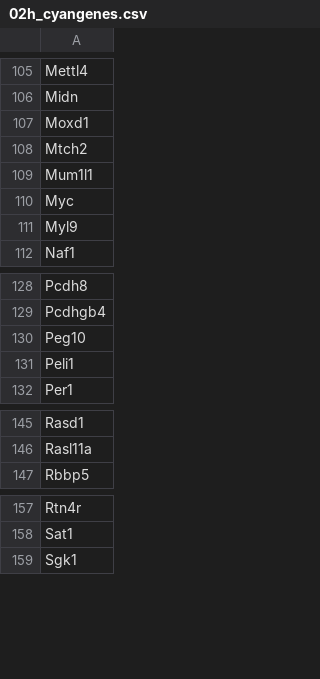
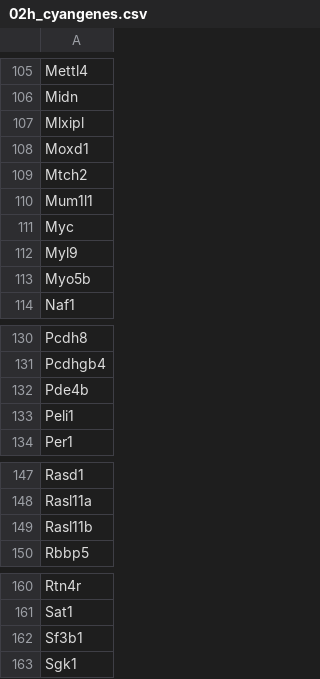
Before and after one commit to raynamharris/IntegrativeProjectWT2015, a CSV file: data/02h_cyangenes.csv, drawn as a sheet; only a part is shown, gaps mark what is left out; the diff covers the shown part only.

```diff
--- a/data/02h_cyangenes.csv
+++ b/data/02h_cyangenes.csv
@@ -106,2 +106,3 @@
 "Midn"
+"Mlxipl"
 "Moxd1"
@@ -111,2 +112,3 @@
 "Myl9"
+"Myo5b"
 "Naf1"
@@ -129,3 +131,3 @@
 "Pcdhgb4"
-"Peg10"
+"Pde4b"
 "Peli1"
@@ -146,2 +148,3 @@
 "Rasl11a"
+"Rasl11b"
 "Rbbp5"
@@ -158,2 +161,3 @@
 "Sat1"
+"Sf3b1"
 "Sgk1"
```
Also changed, not shown: 5 added rows, 7 removed rows and 2 edited cells elsewhere in this file, 5 other files.
